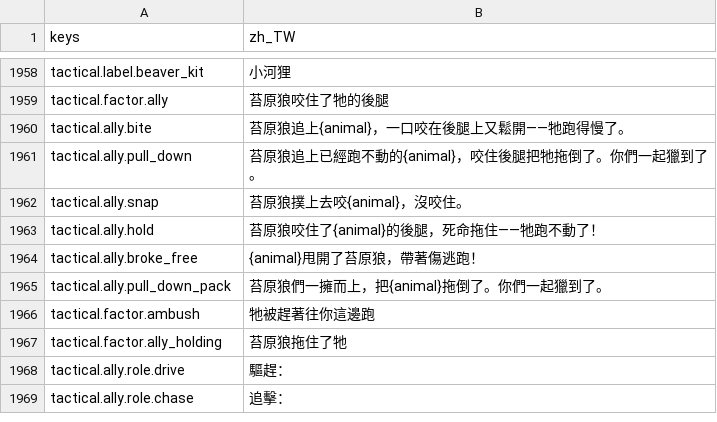
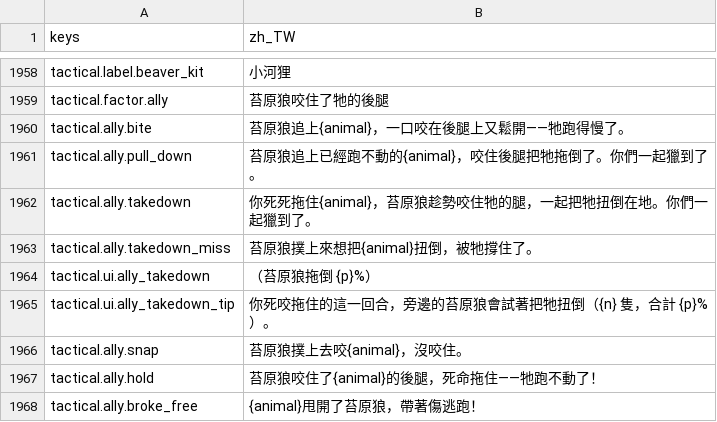
Before and after one commit to gigd123/wolf-life, a CSV file: localization/strings_zh_TW.csv, drawn as a sheet; only a part is shown, gaps mark what is left out; the shorter side is filled out with more unchanged rows; the diff names each change by its address in the sheet, - before the commit and + after, or states it on an @@ line.

```diff
--- a/localization/strings_zh_TW.csv
+++ b/localization/strings_zh_TW.csv
+row 1962: tactical.ally.takedown | 你死死拖住{animal}，苔原狼趁勢咬住牠的腿，一起把牠扭倒在地。你們一起獵到了。
+row 1963: tactical.ally.takedown_miss | 苔原狼撲上來想把{animal}扭倒，被牠撐住了。
+row 1964: tactical.ui.ally_takedown | （苔原狼拖倒 {p}%）
+row 1965: tactical.ui.ally_takedown_tip | 你死咬拖住的這一回合，旁邊的苔原狼會試著把牠扭倒（{n} 隻，合計 {p}%）。
```
Also changed, not shown: 8 other files.
